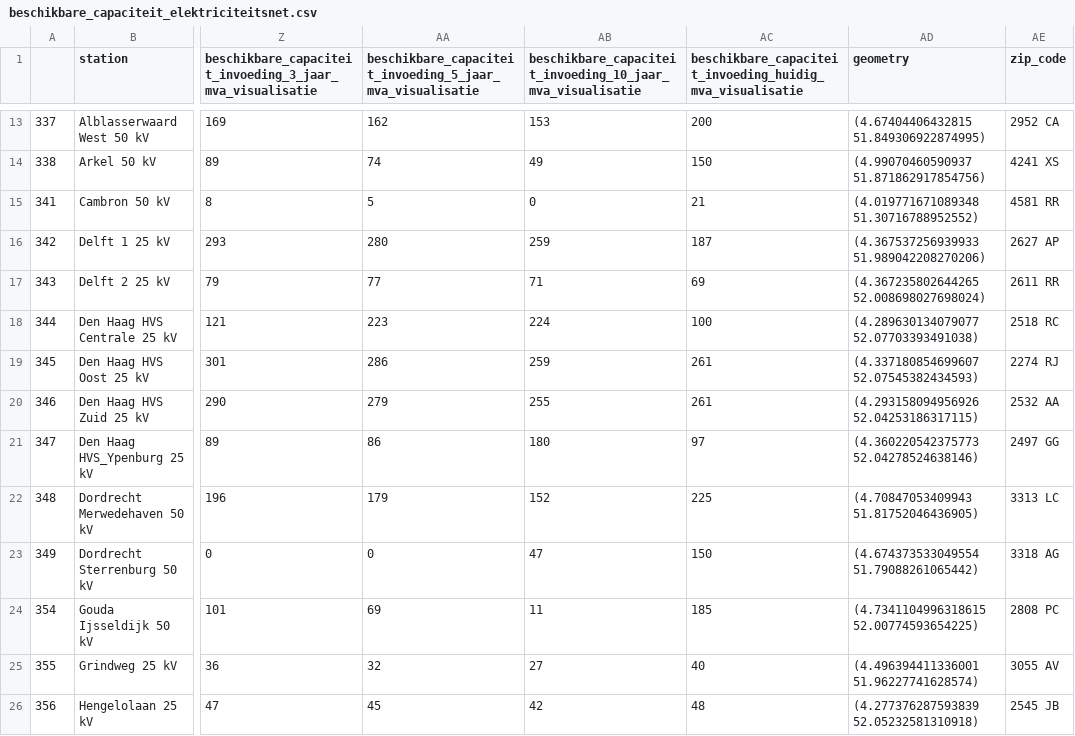
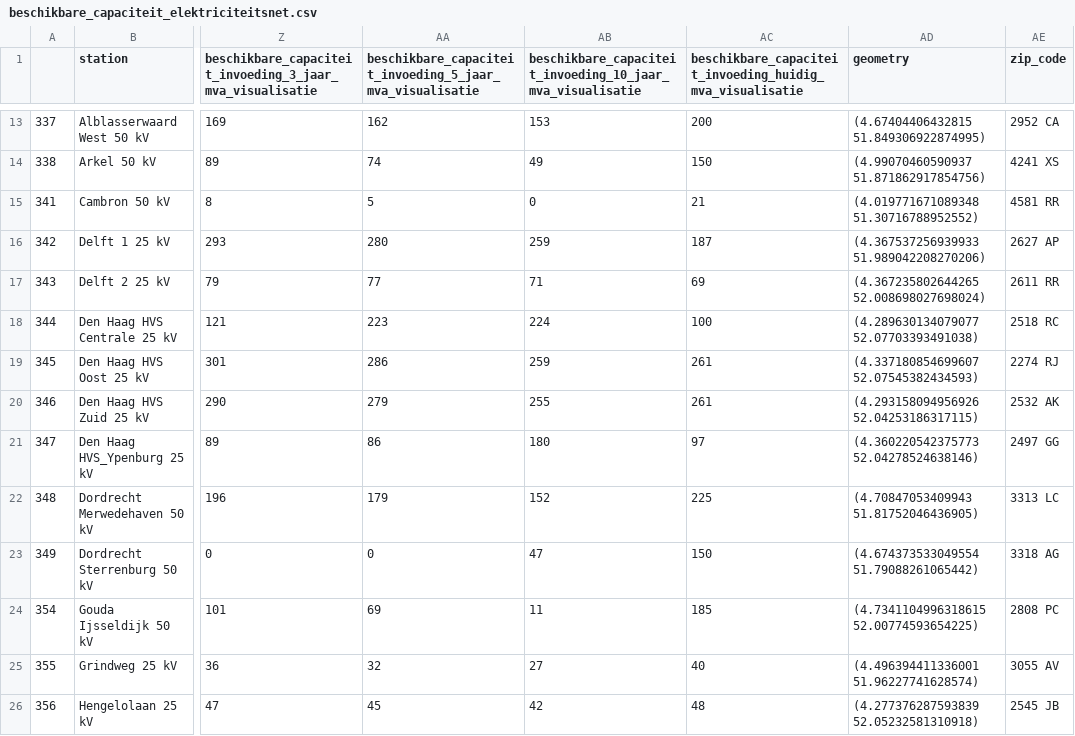
Before and after one commit to maantjemol/S4Energy, a CSV file: output/beschikbare_capaciteit_elektriciteitsnet.csv, drawn as a sheet; only a part is shown, gaps mark what is left out; the diff names each change by its address in the sheet, - before the commit and + after, or states it on an @@ line.

```diff
--- a/output/beschikbare_capaciteit_elektriciteitsnet.csv
+++ b/output/beschikbare_capaciteit_elektriciteitsnet.csv
-AE20 (zip_code): 2532 AA
+AE20 (zip_code): 2532 AK
```
Also changed, not shown: output/station_data.csv.
